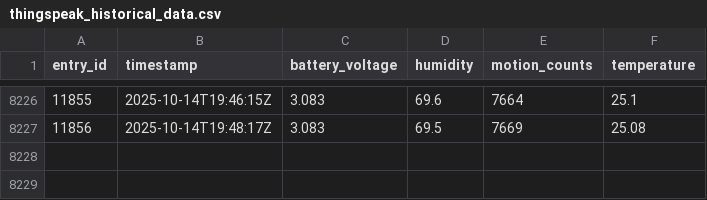
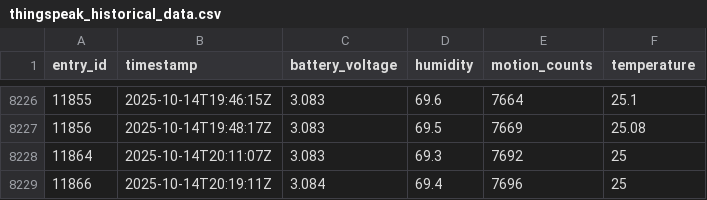
Before and after one commit to Drate-Hillary/IoT-Mini-Project-Group-H, a CSV file: IoT_Mini_Project_Group_H/sensor_data/sensor/thingspeak_historical_data.csv, drawn as a sheet; only a part is shown, gaps mark what is left out.

```diff
--- a/IoT_Mini_Project_Group_H/sensor_data/sensor/thingspeak_historical_data.csv
+++ b/IoT_Mini_Project_Group_H/sensor_data/sensor/thingspeak_historical_data.csv
@@ -8227 +8227,3 @@ entry_id,timestamp,battery_voltage,humidity,motion_counts,temperature
 11856,2025-10-14T19:48:17Z,3.083,69.5,7669,25.08
+11864,2025-10-14T20:11:07Z,3.083,69.3,7692,25
+11866,2025-10-14T20:19:11Z,3.084,69.4,7696,25
```
Also changed, not shown: 12 other files.
